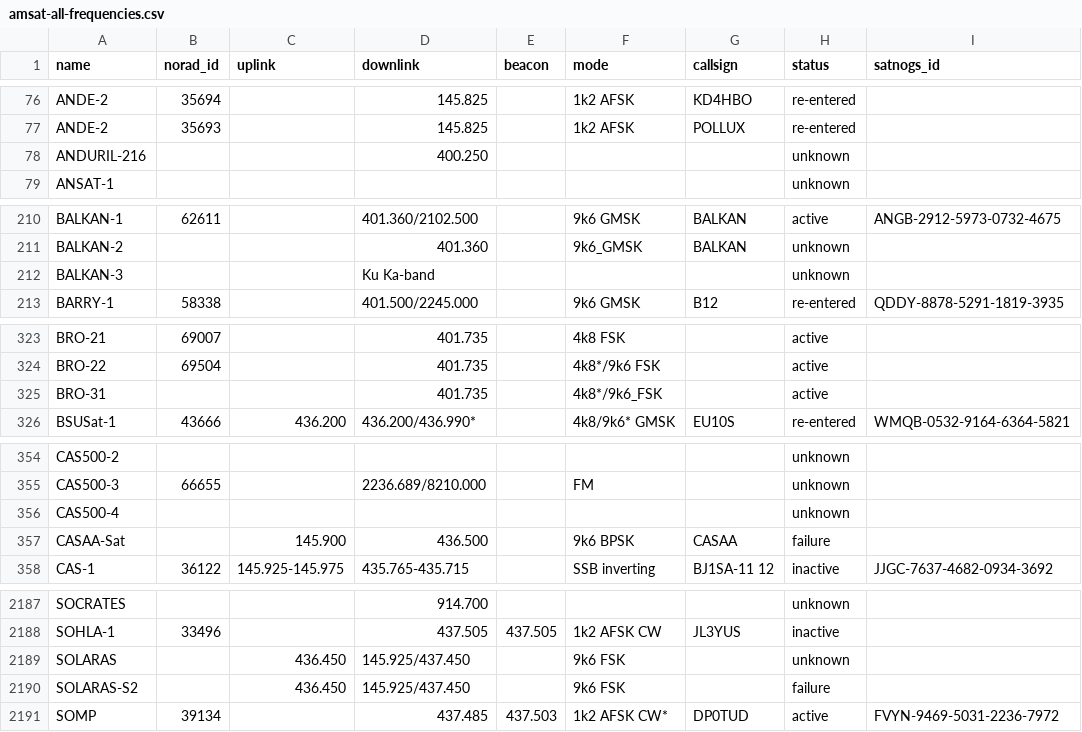
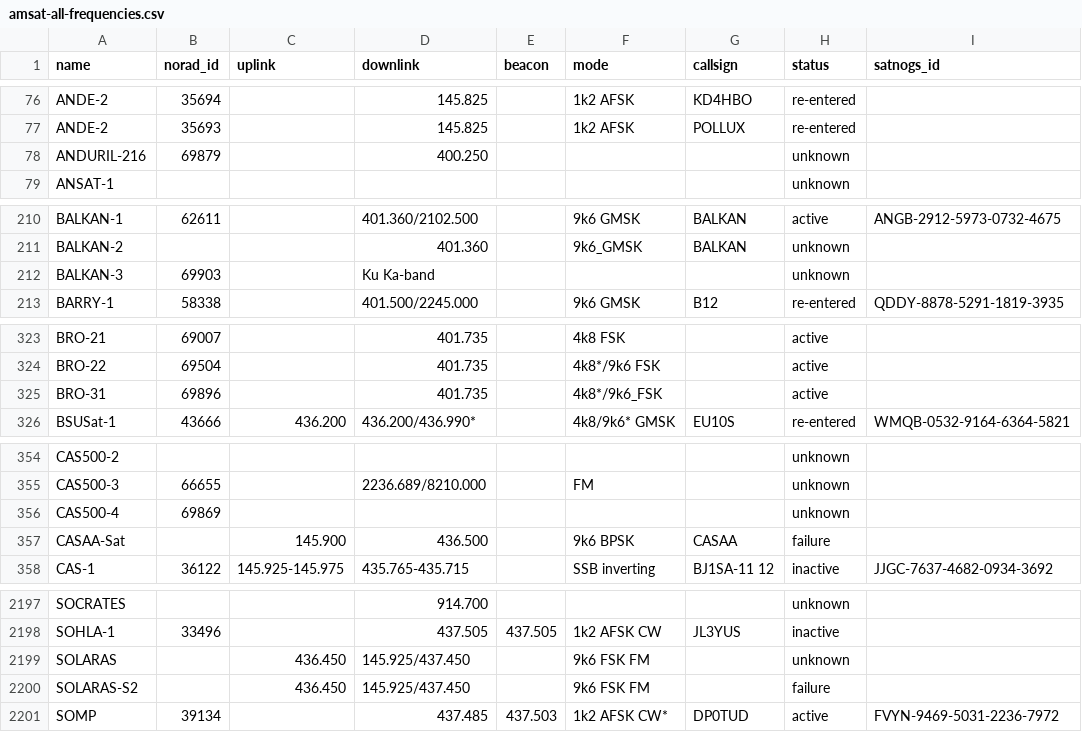
Before and after one commit to palewire/amateur-satellite-database, a CSV file: data/amsat-all-frequencies.csv, drawn as a sheet; only a part is shown, gaps mark what is left out; the diff covers the shown part only.

```diff
--- a/data/amsat-all-frequencies.csv
+++ b/data/amsat-all-frequencies.csv
@@ -77,3 +77,3 @@ ANDE-2,35694,,145.825,,1k2 AFSK,KD4HBO,re-entered,
 ANDE-2,35693,,145.825,,1k2 AFSK,POLLUX,re-entered,
-ANDURIL-216,,,400.250,,,,unknown,
+ANDURIL-216,69879,,400.250,,,,unknown,
 ANSAT-1,,,,,,,unknown,
@@ -211,3 +211,3 @@ BALKAN-1,62611,,401.360/2102.500,,9k6 GMSK,BALKAN,active,ANGB-2912-5973-0732-467
 BALKAN-2,,,401.360,,9k6_GMSK,BALKAN,unknown,
-BALKAN-3,,,Ku Ka-band,,,,unknown,
+BALKAN-3,69903,,Ku Ka-band,,,,unknown,
 BARRY-1,58338,,401.500/2245.000,,9k6 GMSK,B12,re-entered,QDDY-8878-5291-1819-3935
@@ -324,3 +324,3 @@ BRO-21,69007,,401.735,,4k8 FSK,,active,
 BRO-22,69504,,401.735,,4k8*/9k6 FSK,,active,
-BRO-31,,,401.735,,4k8*/9k6_FSK,,active,
+BRO-31,69896,,401.735,,4k8*/9k6_FSK,,active,
 BSUSat-1,43666,436.200,436.200/436.990*,,4k8/9k6* GMSK,EU10S,re-entered,WMQB-0532-9164-6364-5821
@@ -355,3 +355,3 @@ CAS500-2,,,,,,,unknown,
 CAS500-3,66655,,2236.689/8210.000,,FM,,unknown,
-CAS500-4,,,,,,,unknown,
+CAS500-4,69869,,,,,,unknown,
 CASAA-Sat,,145.900,436.500,,9k6 BPSK,CASAA,failure,
@@ -2188,4 +2198,4 @@ SOCRATES,,,914.700,,,,unknown,
 SOHLA-1,33496,,437.505,437.505,1k2 AFSK CW,JL3YUS,inactive,
-SOLARAS,,436.450,145.925/437.450,,9k6 FSK,,unknown,
-SOLARAS-S2,,436.450,145.925/437.450,,9k6 FSK,,failure,
+SOLARAS,,436.450,145.925/437.450,,9k6 FSK FM,,unknown,
+SOLARAS-S2,,436.450,145.925/437.450,,9k6 FSK FM,,failure,
 SOMP,39134,,437.485,437.503,1k2 AFSK CW*,DP0TUD,active,FVYN-9469-5031-2236-7972
```
Also changed, not shown: 10 added rows and 19 edited cells elsewhere in this file, data/amsat-active-frequencies.csv, 2 other files.
